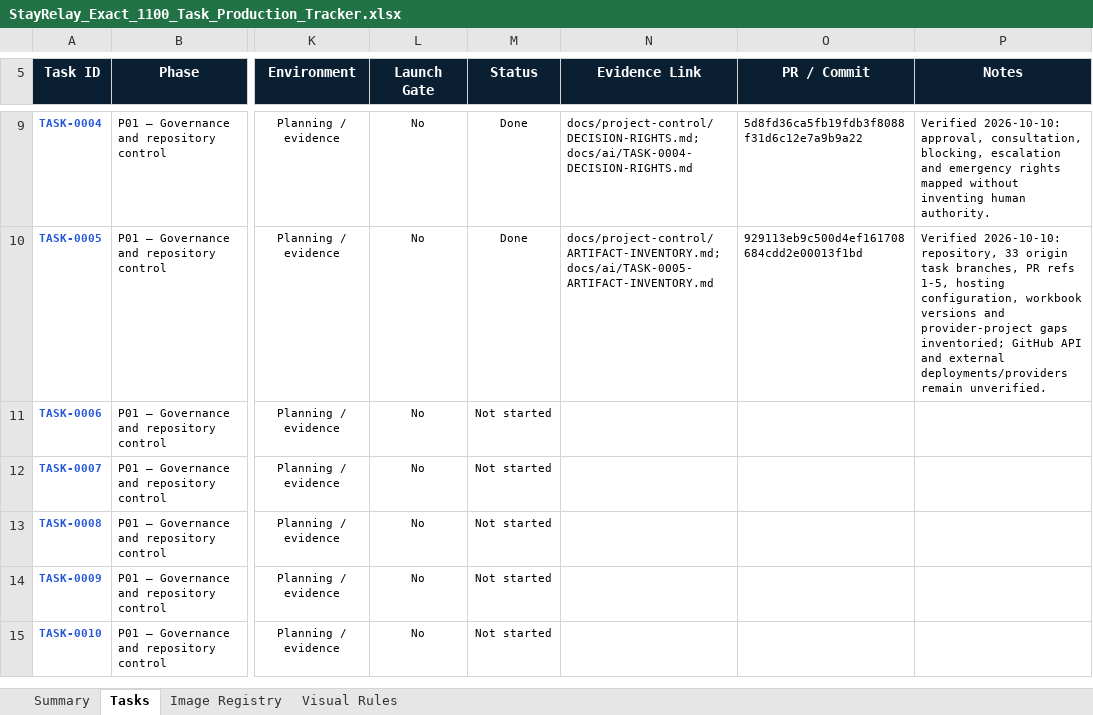
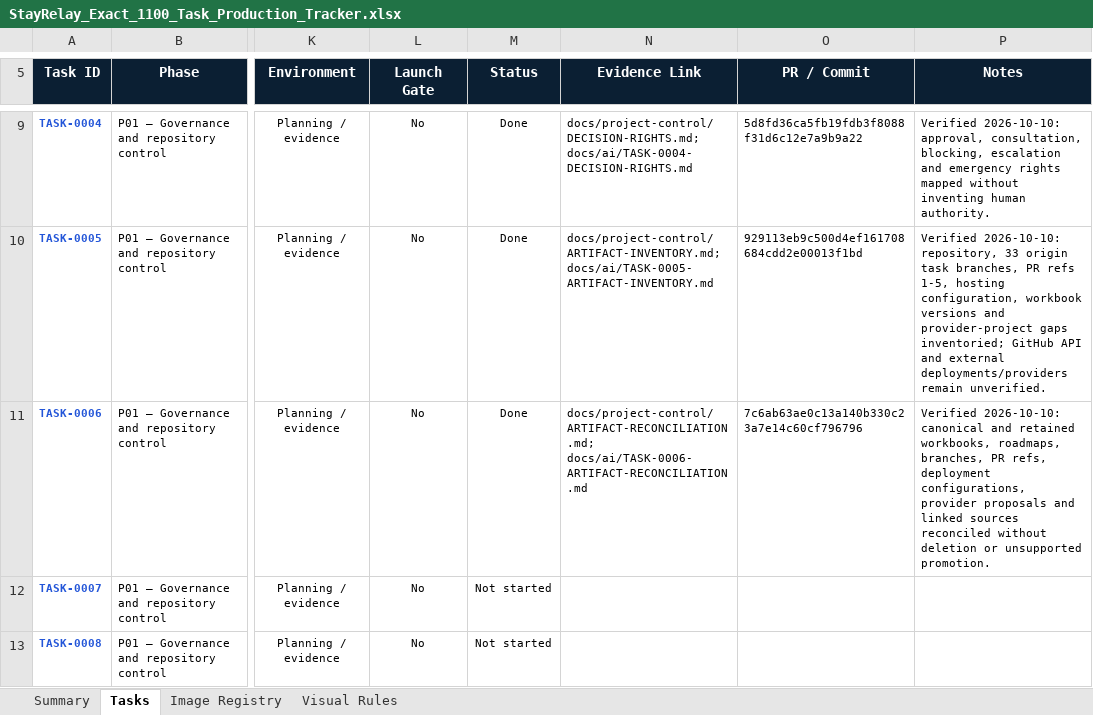
Before and after one commit to Yashwanthnikky228/stayrelay-hotel-platform, an Excel workbook: docs/project-control/StayRelay_Exact_1100_Task_Production_Tracker.xlsx, sheet Tasks, drawn as a sheet; only a part is shown, gaps mark what is left out; the shorter side is filled out with more unchanged rows; values as stored, in another font and other column widths than the file's, no borders; conditional formats and table styles not drawn; the diff names each change by its address in the sheet, - before the commit and + after, or states it on an @@ line.

Commit message:
TASK-0006 record artifact reconciliation evidence

```diff
--- a/docs/project-control/StayRelay_Exact_1100_Task_Production_Tracker.xlsx (sheet Tasks)
+++ b/docs/project-control/StayRelay_Exact_1100_Task_Production_Tracker.xlsx (sheet Tasks)
-M11 (Status): Not started
+M11 (Status): Done
-N11 (Evidence Link): (empty)
+N11 (Evidence Link): docs/project-control/ARTIFACT-RECONCILIATION.md; docs/ai/TASK-0006-ARTIFACT-RECONCILIATION.md
-O11 (PR / Commit): (empty)
+O11 (PR / Commit): 7c6ab63ae0c13a140b330c23a7e14c60cf796796
-P11 (Notes): (empty)
+P11 (Notes): Verified 2026-10-10: canonical and retained workbooks, roadmaps, branches, PR refs, deployment configurations, provider proposals and linked sources reconciled without deletion or unsupported promotion.
```
Also changed, not shown: 2 other files.
